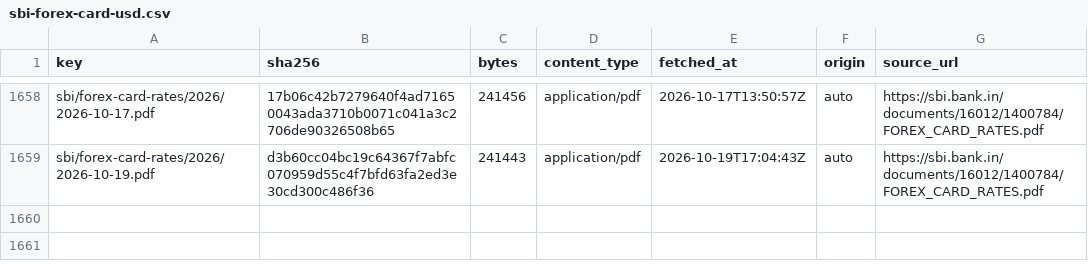
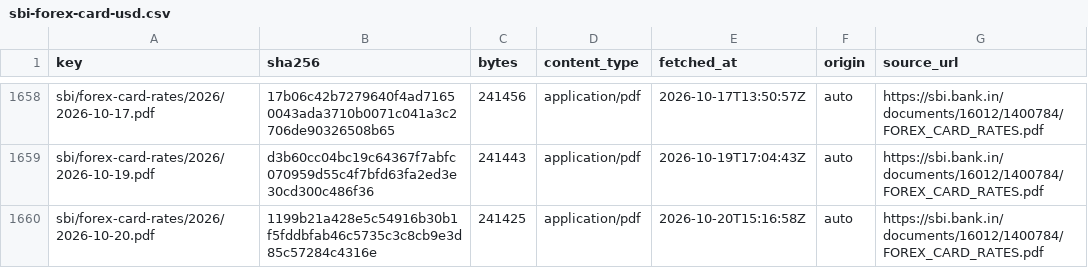
Before and after one commit to xfina-dev/xfina-data, a CSV file: v1/manifests/sbi-forex-card-usd.csv, drawn as a sheet; only a part is shown, gaps mark what is left out; the diff names each change by its address in the sheet, - before the commit and + after, or states it on an @@ line.

```diff
--- a/v1/manifests/sbi-forex-card-usd.csv
+++ b/v1/manifests/sbi-forex-card-usd.csv
+row 1660: sbi/forex-card-rates/2026/2026-10-20.pdf | 1199b21a428e5c54916b30b1f5fddbfab46c5735c3c8cb9e3d85c57284c4316e | 241425 | application/pdf | 2026-10-20T15:16:58Z | auto | https://sbi.bank.in/documents/16012/1400784/FOREX_CARD_RATES.pdf
```
Also changed, not shown: v1/fx/sbi-forex-card-usd.csv, v1/manifests/bis-usd-inr.csv, 1 other file.
